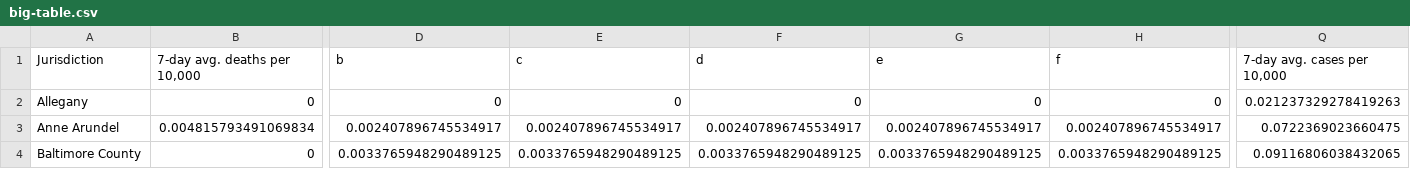
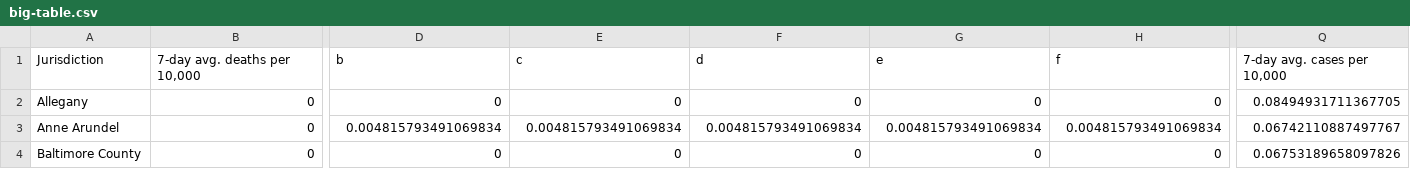
Before and after one commit to Baltimore-Sun/md-covid-scraper, a CSV file: big-table.csv, drawn as a sheet; only a part is shown, gaps mark what is left out; the diff covers the shown part only; the diff names each change by its address in the sheet, - before the commit and + after, or states it on an @@ line.

```diff
--- a/big-table.csv
+++ b/big-table.csv
-Q2 (7-day avg. cases per 10,000): 0.021237329278419263
+Q2 (7-day avg. cases per 10,000): 0.08494931711367705
-B3 (7-day avg. deaths per 10,000): 0.004815793491069834
+B3 (7-day avg. deaths per 10,000): 0
-D3 (b): 0.002407896745534917
+D3 (b): 0.004815793491069834
-E3 (c): 0.002407896745534917
+E3 (c): 0.004815793491069834
-F3 (d): 0.002407896745534917
+F3 (d): 0.004815793491069834
-G3 (e): 0.002407896745534917
+G3 (e): 0.004815793491069834
-H3 (f): 0.002407896745534917
+H3 (f): 0.004815793491069834
-Q3 (7-day avg. cases per 10,000): 0.0722369023660475
+Q3 (7-day avg. cases per 10,000): 0.06742110887497767
-D4 (b): 0.0033765948290489125
+D4 (b): 0
-E4 (c): 0.0033765948290489125
+E4 (c): 0
-F4 (d): 0.0033765948290489125
+F4 (d): 0
-G4 (e): 0.0033765948290489125
+G4 (e): 0
-H4 (f): 0.0033765948290489125
+H4 (f): 0
-Q4 (7-day avg. cases per 10,000): 0.09116806038432065
+Q4 (7-day avg. cases per 10,000): 0.06753189658097826
```
Also changed, not shown: 95 edited cells elsewhere in this file, age_graphic.csv, graphic-top.csv, 4 other files.
